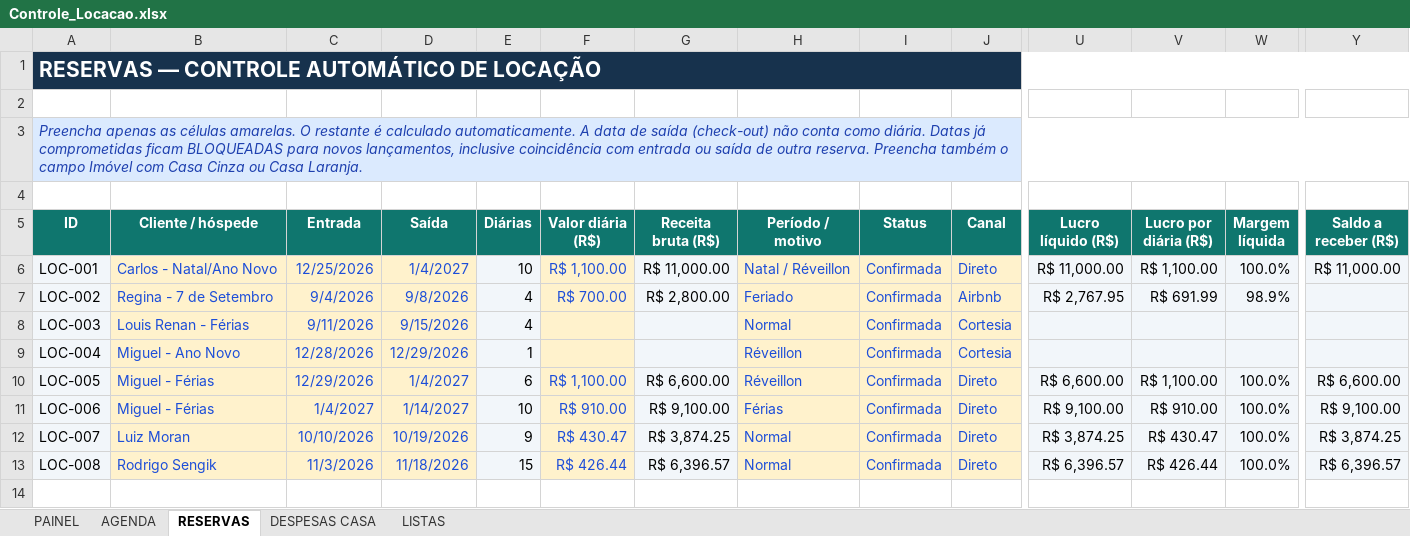
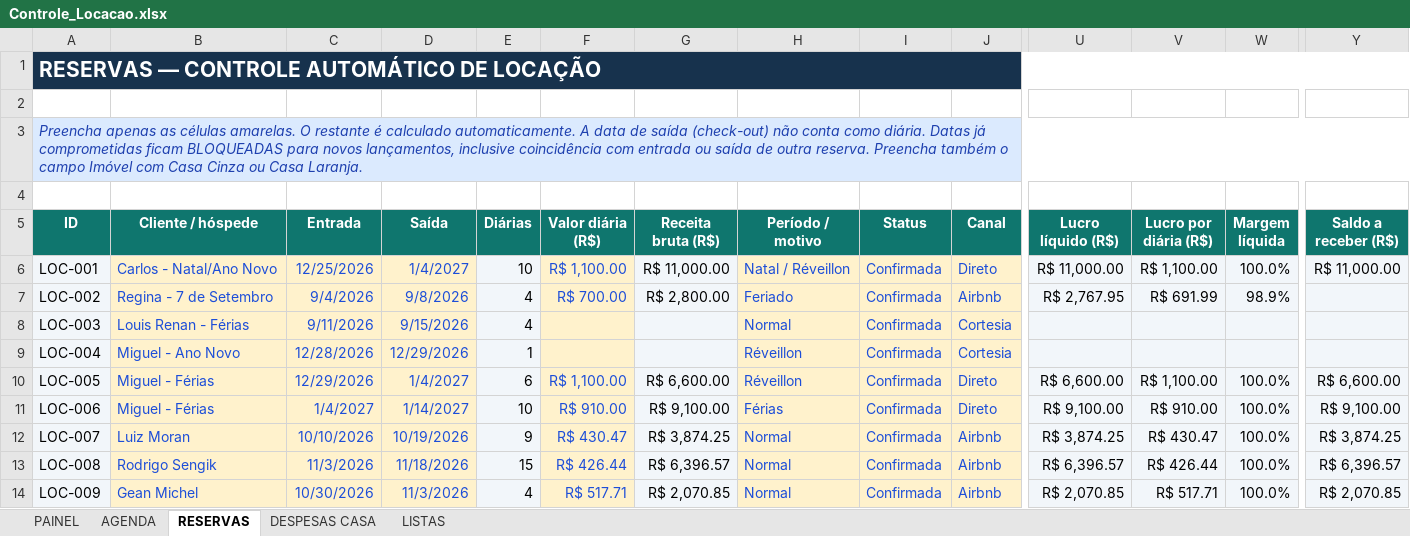
Before and after one commit to NevesPNG68/CONTROLE-LOCA-O, an Excel workbook: Controle_Locacao.xlsx, sheet RESERVAS, drawn as a sheet; only a part is shown, gaps mark what is left out; values as stored, in another font and other column widths than the file's, no borders; charts and pictures and conditional formats not drawn; rows hold the shown columns only; the diff names each change by its address in the sheet, - before the commit and + after, or states it on an @@ line.

Commit message:
Add files via upload

```diff
--- a/Controle_Locacao.xlsx (sheet RESERVAS)
+++ b/Controle_Locacao.xlsx (sheet RESERVAS)
-J12:J13 (Canal): Direto
+J12:J13 (Canal): Airbnb
+row 14: LOC-009 | Gean Michel | 10/30/2026 | 11/3/2026 | 4 | R$ 517.71 | R$ 2,070.85 | Normal | Confirmada | Airbnb | R$ 2,070.85 | R$ 517.71 | 100.0% | R$ 2,070.85
```
Also changed, not shown: sheet PAINEL, formulas that keep their value, charts or pictures.
